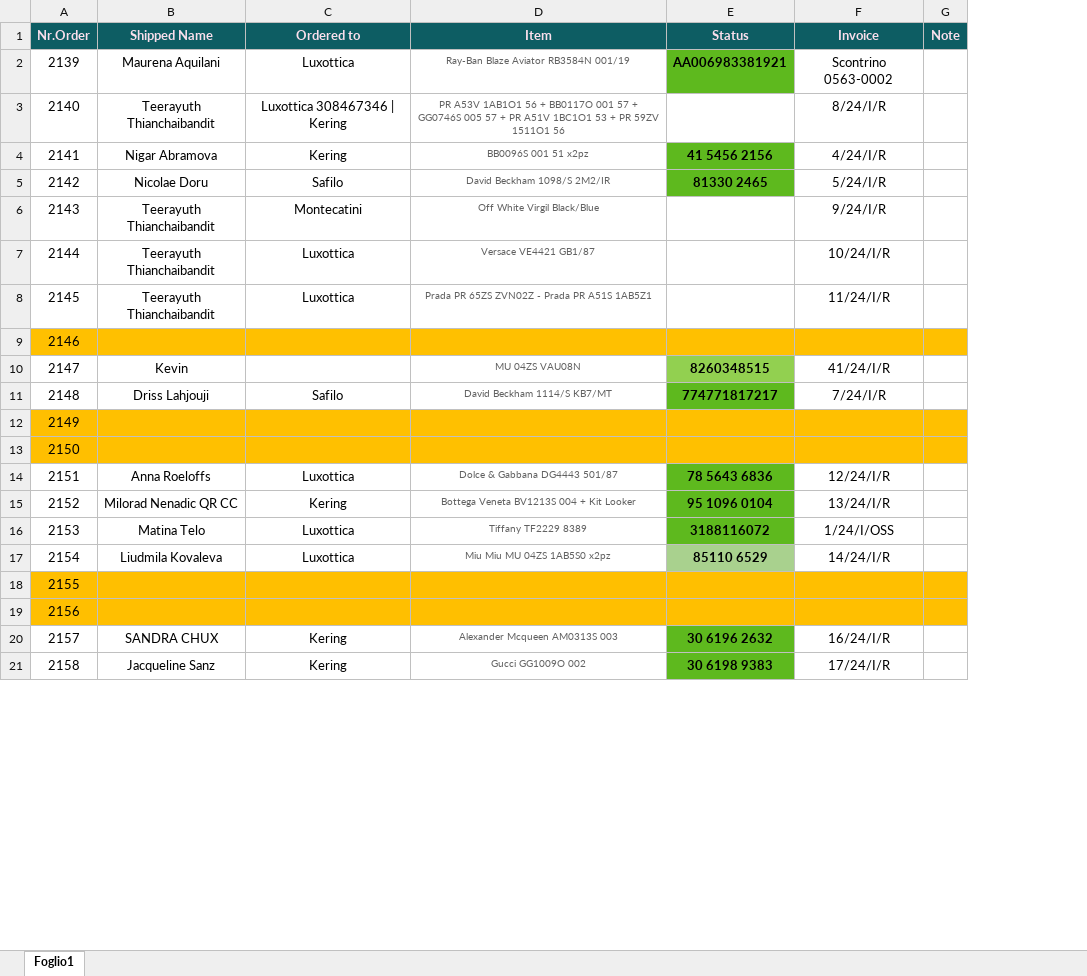
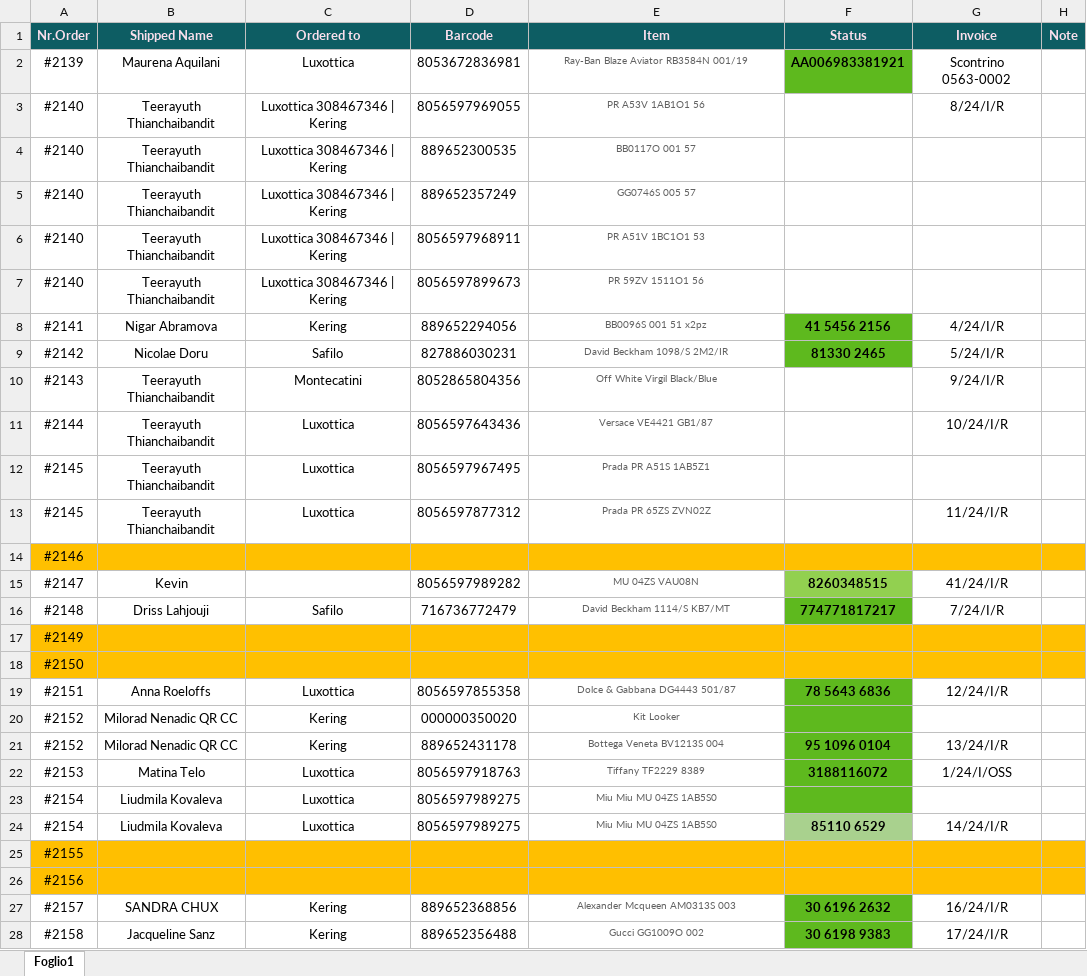
Before and after one commit to looker101/scaricaArticoli, an Excel workbook: Order Status_2024.xlsx, sheet Foglio1, drawn as a sheet; only a part is shown; values as stored, in another font and other column widths than the file's, no borders; addresses are those after the commit; the diff covers the shown part only; the diff names each change by its address in the sheet, - before the commit and + after, or states it on an @@ line.

```diff
--- a/Order Status_2024.xlsx (sheet Foglio1)
+++ b/Order Status_2024.xlsx (sheet Foglio1)
+column D (Barcode), rows 2-3: 8053672836981 | 8056597969055; rows 8-11: 889652294056 | 827886030231 | 8052865804356 | 8056597643436; rows 13-19: 8056597877312 |  | 8056597989282 | 716736772479 |  |  | 8056597855358; rows 21-22: 889652431178 | 8056597918763; rows 24-28: 8056597989275 |  |  | 889652368856 | 889652356488
-A2 (Nr.Order): 2139
+A2 (Nr.Order): #2139
-A3 (Nr.Order): 2140
+A3 (Nr.Order): #2140
-E3 (Item): …1AB1O1 56 + BB0117O 001 57 + GG0746S 005 57 + PR A51V 1BC1O1 53 + PR 59ZV 1511O1 56
+E3 (Item): …1AB1O1 56
+row 4: #2140 | Teerayuth Thianchaibandit | Luxottica 308467346 | Kering | 889652300535 | BB0117O 001 57
+row 5: #2140 | Teerayuth Thianchaibandit | Luxottica 308467346 | Kering | 889652357249 | GG0746S 005 57
+row 6: #2140 | Teerayuth Thianchaibandit | Luxottica 308467346 | Kering | 8056597968911 | PR A51V 1BC1O1 53
+row 7: #2140 | Teerayuth Thianchaibandit | Luxottica 308467346 | Kering | 8056597899673 | PR 59ZV 1511O1 56
-A8 (Nr.Order): 2141
+A8 (Nr.Order): #2141
-A9 (Nr.Order): 2142
+A9 (Nr.Order): #2142
-A10 (Nr.Order): 2143
+A10 (Nr.Order): #2143
-A11 (Nr.Order): 2144
+A11 (Nr.Order): #2144
+row 12: #2145 | Teerayuth Thianchaibandit | Luxottica | 8056597967495 | Prada PR A51S 1AB5Z1
-A13 (Nr.Order): 2145
+A13 (Nr.Order): #2145
-E13 (Item): Prada PR 65ZS ZVN02Z - Prada PR A51S 1AB5Z1
+E13 (Item): Prada PR 65ZS ZVN02Z
-A14 (Nr.Order): 2146
+A14 (Nr.Order): #2146
-A15 (Nr.Order): 2147
+A15 (Nr.Order): #2147
-A16 (Nr.Order): 2148
+A16 (Nr.Order): #2148
-A17 (Nr.Order): 2149
+A17 (Nr.Order): #2149
-A18 (Nr.Order): 2150
+A18 (Nr.Order): #2150
-A19 (Nr.Order): 2151
+A19 (Nr.Order): #2151
+row 20: #2152 | Milorad Nenadic QR CC | Kering | 000000350020 | Kit Looker
-A21 (Nr.Order): 2152
+A21 (Nr.Order): #2152
-E21 (Item): Bottega Veneta BV1213S 004 + Kit Looker
+E21 (Item): Bottega Veneta BV1213S 004
-A22 (Nr.Order): 2153
+A22 (Nr.Order): #2153
+row 23: #2154 | Liudmila Kovaleva | Luxottica | 8056597989275 | Miu Miu MU 04ZS 1AB5S0
-A24 (Nr.Order): 2154
+A24 (Nr.Order): #2154
-E24 (Item): Miu Miu MU 04ZS 1AB5S0 x2pz
+E24 (Item): Miu Miu MU 04ZS 1AB5S0
-A25 (Nr.Order): 2155
+A25 (Nr.Order): #2155
-A26 (Nr.Order): 2156
+A26 (Nr.Order): #2156
-A27 (Nr.Order): 2157
+A27 (Nr.Order): #2157
-A28 (Nr.Order): 2158
+A28 (Nr.Order): #2158
```
Also changed, not shown: other rows of this sheet, tuo_file_modificato.xlsx, 5 other files.
